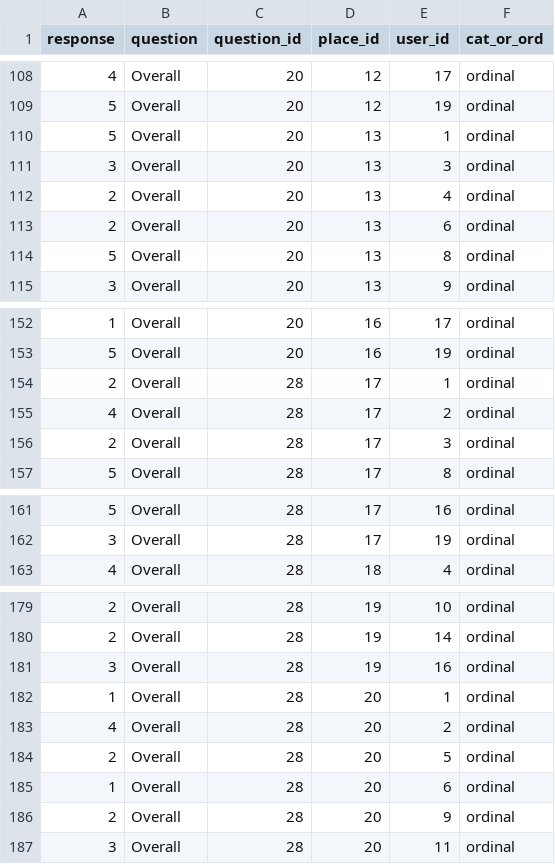
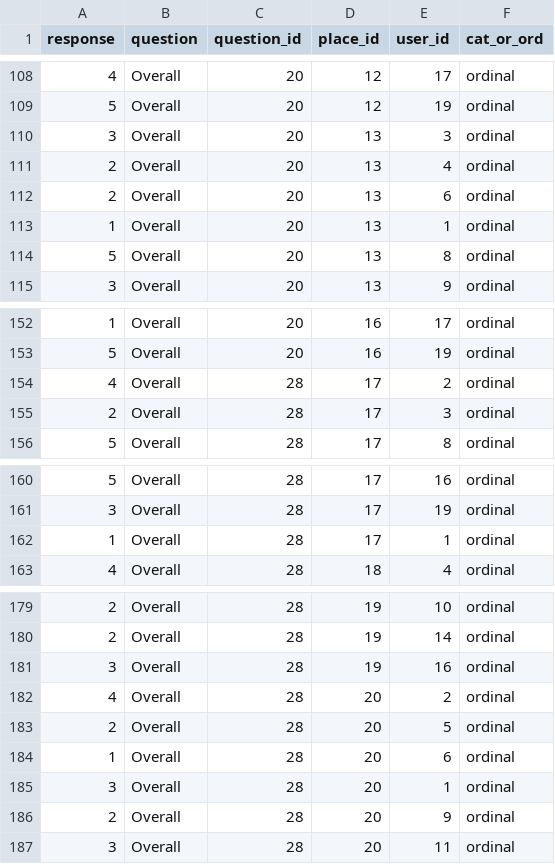
Before and after one commit to carjug/ada-capstone, a CSV file: lib/recommender/slim_response_data.csv, drawn as a sheet; only a part is shown, gaps mark what is left out; removed rows and columns are numbered as before the commit, all else as after; the diff names each change by its address in the sheet, - before the commit and + after, or states it on an @@ line.

```diff
--- a/lib/recommender/slim_response_data.csv
+++ b/lib/recommender/slim_response_data.csv
-row 110: 5 | Overall | 20 | 13 | 1 | ordinal
+row 113: 1 | Overall | 20 | 13 | 1 | ordinal
-row 154: 2 | Overall | 28 | 17 | 1 | ordinal
+row 162: 1 | Overall | 28 | 17 | 1 | ordinal
-row 182: 1 | Overall | 28 | 20 | 1 | ordinal
+row 185: 3 | Overall | 28 | 20 | 1 | ordinal
```
Also changed, not shown: lib/recommender/new_csv_file.csv, 1 other file.
